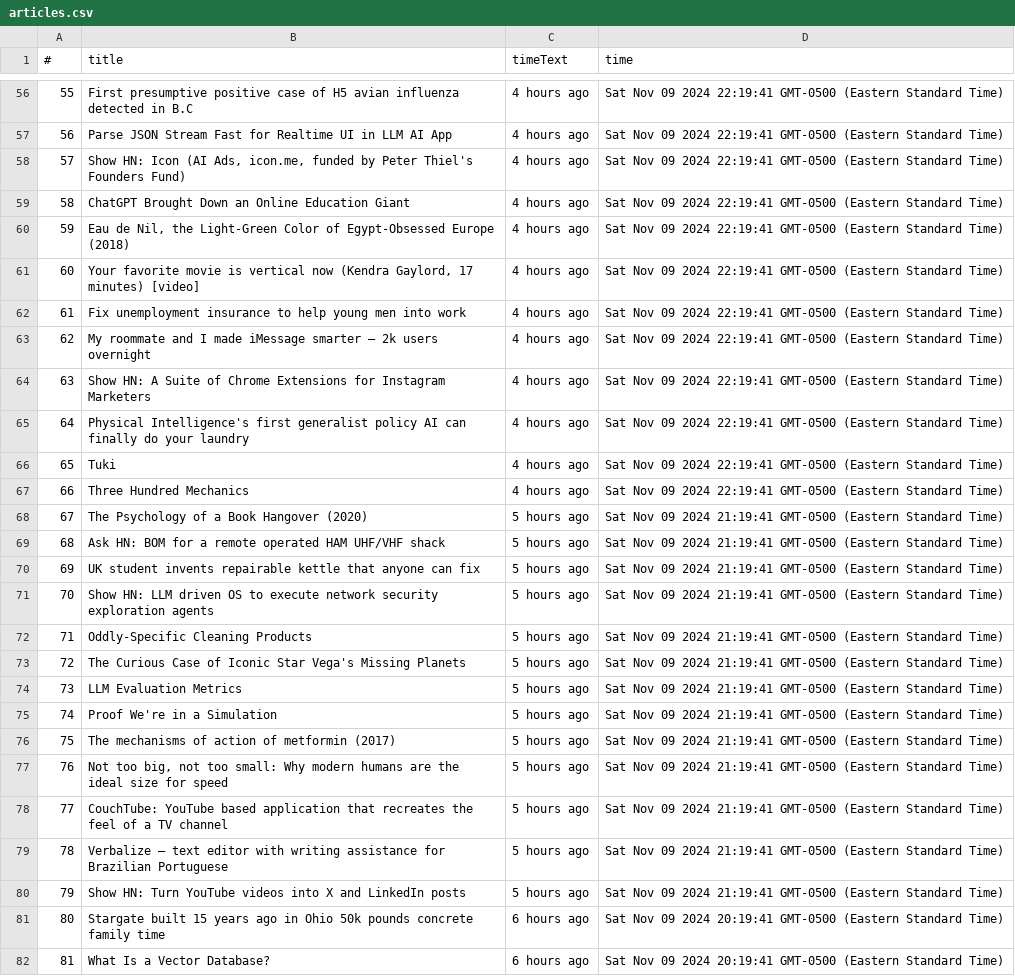
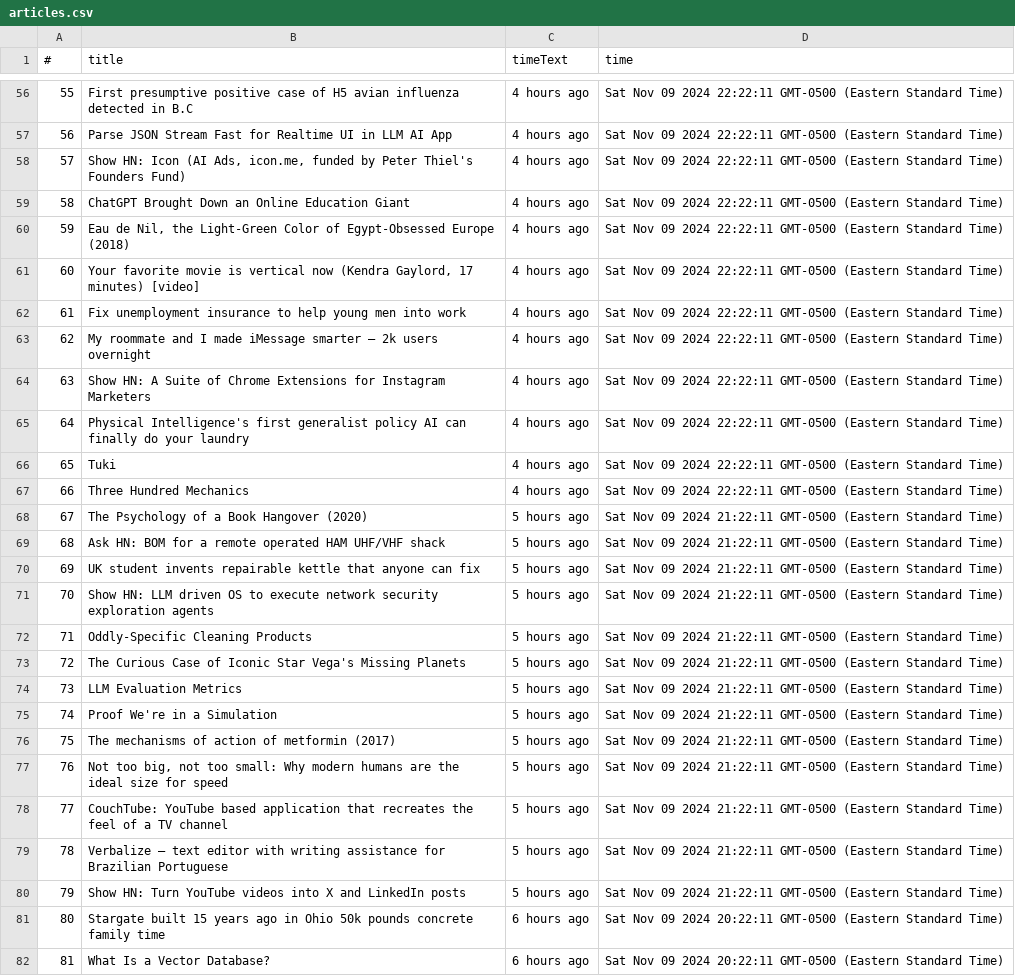
Before and after one commit to Urbanmisfit90/QA_Wolf_Take_Home-, a CSV file: articles.csv, drawn as a sheet; only a part is shown, gaps mark what is left out; the diff covers the shown part only; the diff names each change by its address in the sheet, - before the commit and + after, or states it on an @@ line.

```diff
--- a/articles.csv
+++ b/articles.csv
-D56:D67 (time): …09 2024 22:19:41 GMT-0500 (Eastern…
+D56:D67 (time): …09 2024 22:22:11 GMT-0500 (Eastern…
-D68:D80 (time): …09 2024 21:19:41 GMT-0500 (Eastern…
+D68:D80 (time): …09 2024 21:22:11 GMT-0500 (Eastern…
-D81:D82 (time): …09 2024 20:19:41 GMT-0500 (Eastern…
+D81:D82 (time): …09 2024 20:22:11 GMT-0500 (Eastern…
```
Also changed, not shown: 86 edited cells elsewhere in this file, 1 other file.
